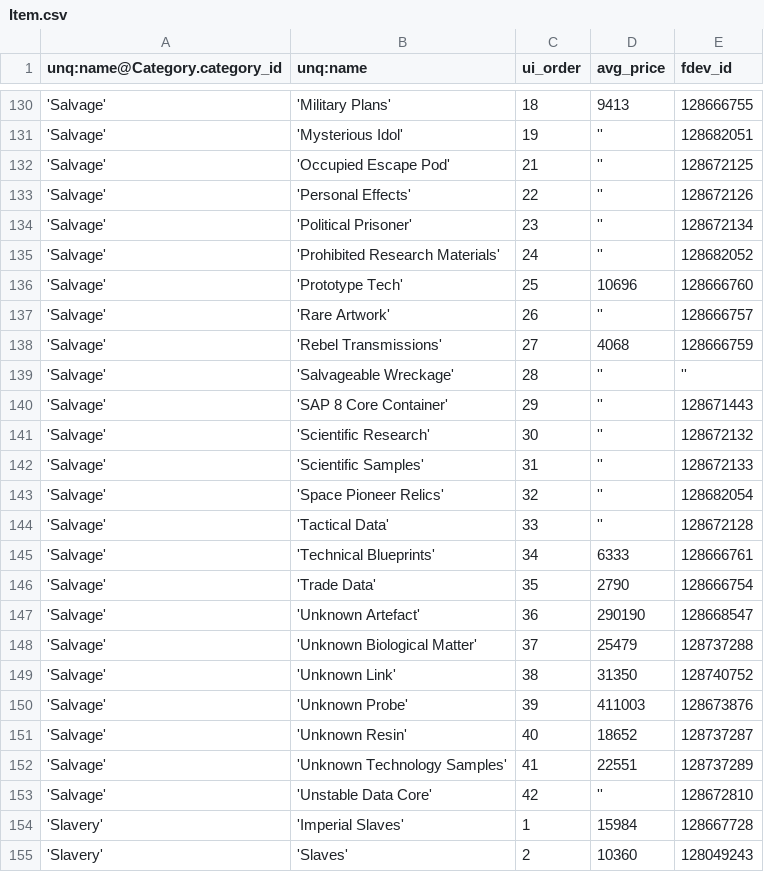
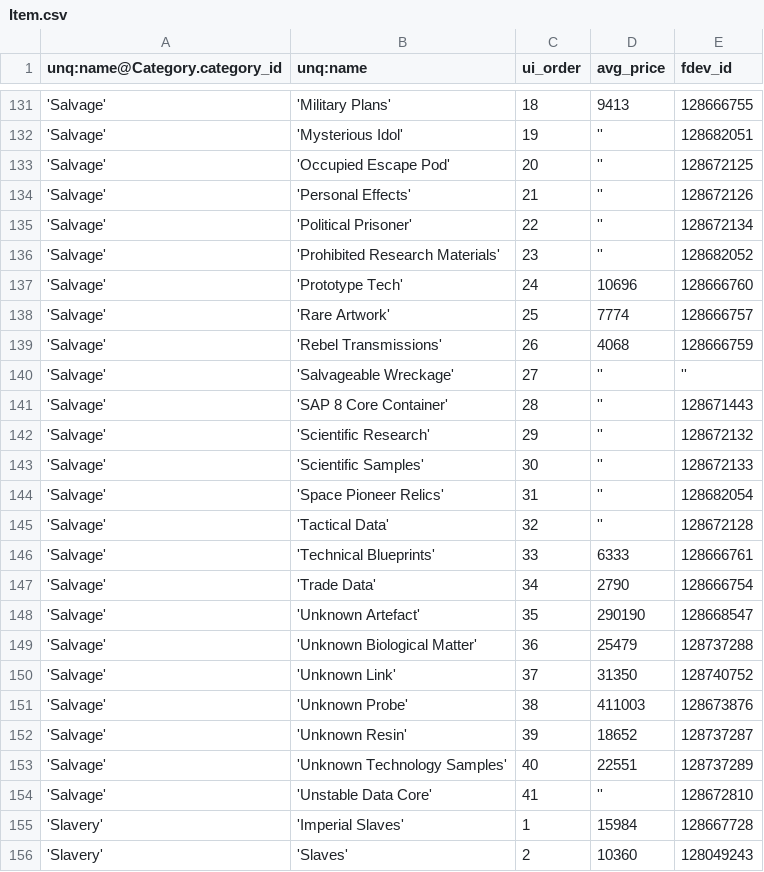
Before and after one commit to eyeonus/Trade-Dangerous, a CSV file: data/Item.csv, drawn as a sheet; only a part is shown, gaps mark what is left out; the diff covers the shown part only.

```diff
--- a/data/Item.csv
+++ b/data/Item.csv
@@ -131,24 +132,24 @@ unq:name@Category.category_id,unq:name,ui_order,avg_price,fdev_id
 'Salvage','Mysterious Idol',19,'',128682051
-'Salvage','Occupied Escape Pod',21,'',128672125
-'Salvage','Personal Effects',22,'',128672126
-'Salvage','Political Prisoner',23,'',128672134
-'Salvage','Prohibited Research Materials',24,'',128682052
-'Salvage','Prototype Tech',25,10696,128666760
-'Salvage','Rare Artwork',26,'',128666757
-'Salvage','Rebel Transmissions',27,4068,128666759
-'Salvage','Salvageable Wreckage',28,'',''
-'Salvage','SAP 8 Core Container',29,'',128671443
-'Salvage','Scientific Research',30,'',128672132
-'Salvage','Scientific Samples',31,'',128672133
-'Salvage','Space Pioneer Relics',32,'',128682054
-'Salvage','Tactical Data',33,'',128672128
-'Salvage','Technical Blueprints',34,6333,128666761
-'Salvage','Trade Data',35,2790,128666754
-'Salvage','Unknown Artefact',36,290190,128668547
-'Salvage','Unknown Biological Matter',37,25479,128737288
-'Salvage','Unknown Link',38,31350,128740752
-'Salvage','Unknown Probe',39,411003,128673876
-'Salvage','Unknown Resin',40,18652,128737287
-'Salvage','Unknown Technology Samples',41,22551,128737289
-'Salvage','Unstable Data Core',42,'',128672810
+'Salvage','Occupied Escape Pod',20,'',128672125
+'Salvage','Personal Effects',21,'',128672126
+'Salvage','Political Prisoner',22,'',128672134
+'Salvage','Prohibited Research Materials',23,'',128682052
+'Salvage','Prototype Tech',24,10696,128666760
+'Salvage','Rare Artwork',25,7774,128666757
+'Salvage','Rebel Transmissions',26,4068,128666759
+'Salvage','Salvageable Wreckage',27,'',''
+'Salvage','SAP 8 Core Container',28,'',128671443
+'Salvage','Scientific Research',29,'',128672132
+'Salvage','Scientific Samples',30,'',128672133
+'Salvage','Space Pioneer Relics',31,'',128682054
+'Salvage','Tactical Data',32,'',128672128
+'Salvage','Technical Blueprints',33,6333,128666761
+'Salvage','Trade Data',34,2790,128666754
+'Salvage','Unknown Artefact',35,290190,128668547
+'Salvage','Unknown Biological Matter',36,25479,128737288
+'Salvage','Unknown Link',37,31350,128740752
+'Salvage','Unknown Probe',38,411003,128673876
+'Salvage','Unknown Resin',39,18652,128737287
+'Salvage','Unknown Technology Samples',40,22551,128737289
+'Salvage','Unstable Data Core',41,'',128672810
 'Slavery','Imperial Slaves',1,15984,128667728
```
Also changed, not shown: 1 added row and 12 edited cells elsewhere in this file.
